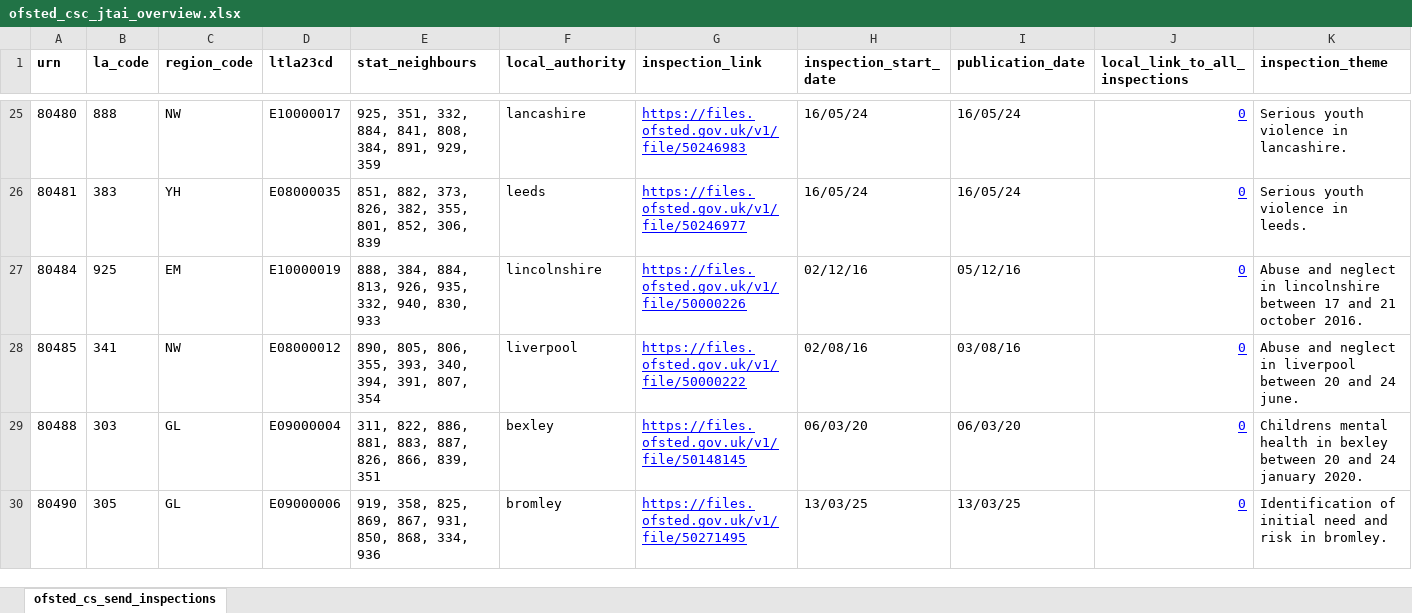
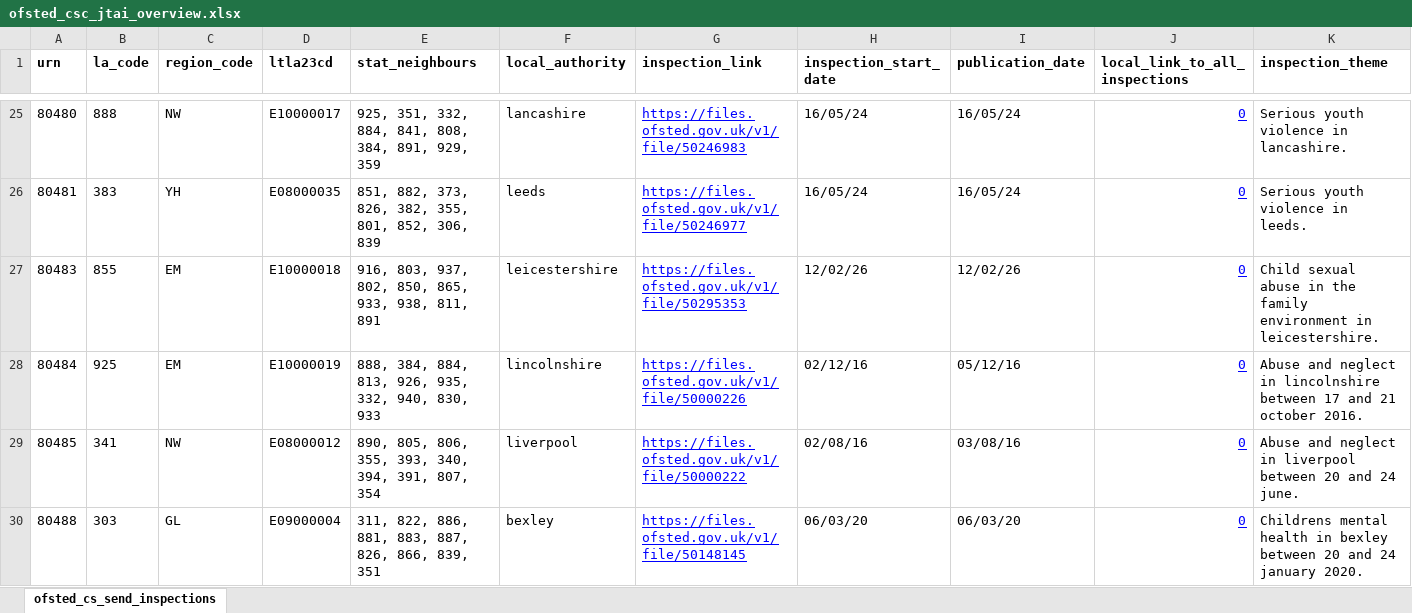
Before and after one commit to data-to-insight/ofsted-jtai-scrape-tool, an Excel workbook: ofsted_csc_jtai_overview.xlsx, sheet ofsted_cs_send_inspections, drawn as a sheet; only a part is shown, gaps mark what is left out; the shorter side is filled out with more unchanged rows; values as stored, in another font and other column widths than the file's, no borders; rows hold the shown columns only; the diff names each change by its address in the sheet, - before the commit and + after, or states it on an @@ line.

```diff
--- a/ofsted_csc_jtai_overview.xlsx (sheet ofsted_cs_send_inspections)
+++ b/ofsted_csc_jtai_overview.xlsx (sheet ofsted_cs_send_inspections)
+row 27: 80483 | 855 | EM | E10000018 | 916, 803, 937, 802, 850, 865, 933, 938, 811, 891 | leicestershire | https://files.ofsted.gov.uk/v1/file/50295353 | 12/02/26 | 12/02/26 | 0 | Child sexual abuse in the family environment in leicestershire.
```
Also changed, not shown: 1 other file.
